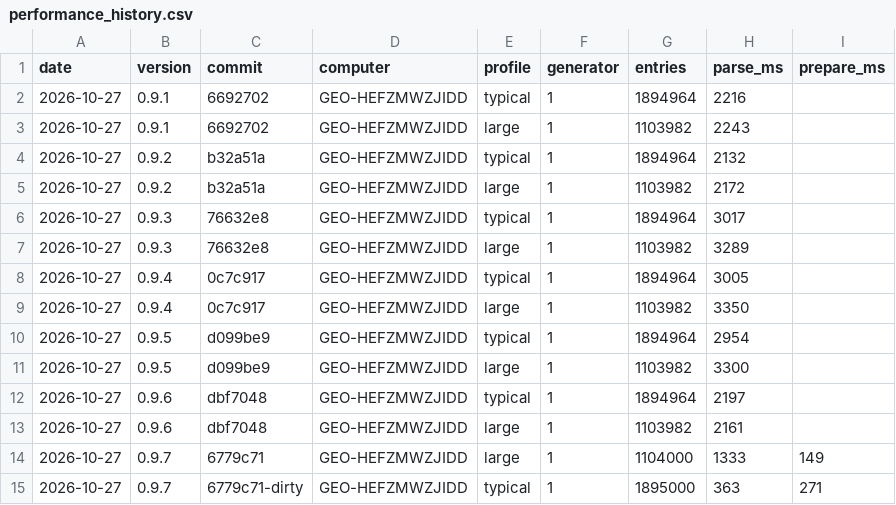
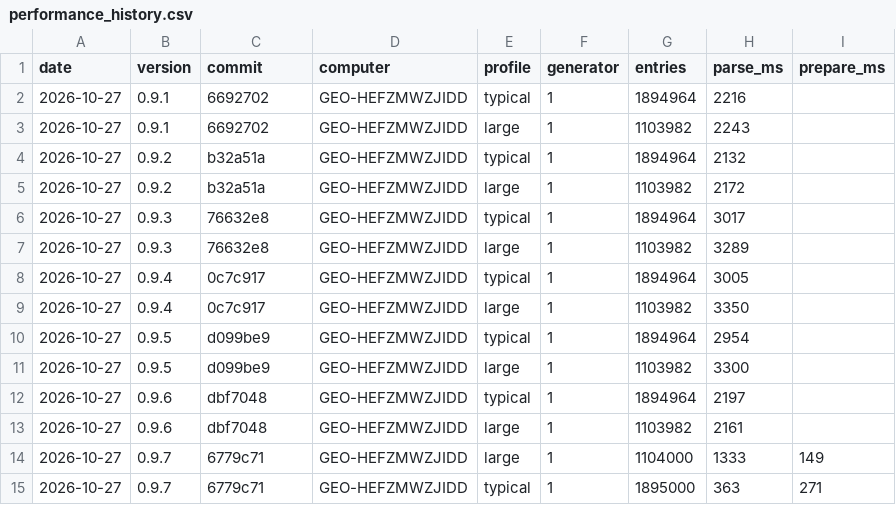
Before and after one commit to tomazsustar/Sherlog, a CSV file: NSIS/performance_history.csv, drawn as a sheet.

```diff
--- a/NSIS/performance_history.csv
+++ b/NSIS/performance_history.csv
@@ -14,2 +14,2 @@ date,version,commit,computer,profile,generator,entries,parse_ms,prepare_ms
 2026-10-27,0.9.7,6779c71,GEO-HEFZMWZJIDD,large,1,1104000,1333,149
-2026-10-27,0.9.7,6779c71-dirty,GEO-HEFZMWZJIDD,typical,1,1895000,363,271
+2026-10-27,0.9.7,6779c71,GEO-HEFZMWZJIDD,typical,1,1895000,363,271
```
Also changed, not shown: 1 other file.
